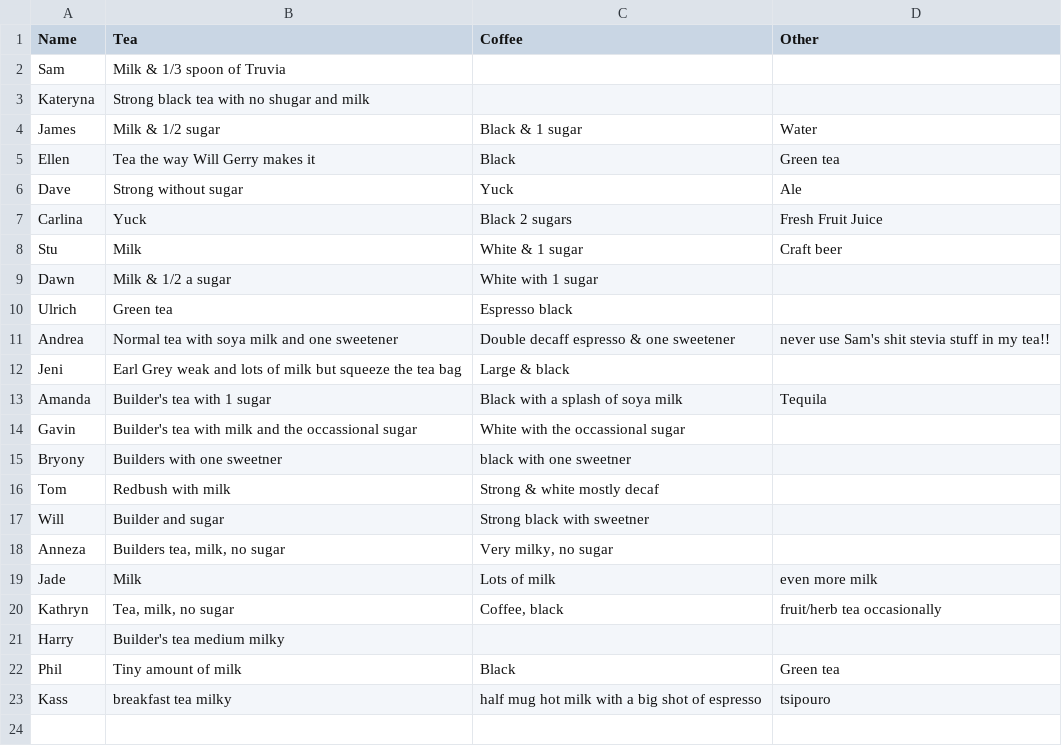
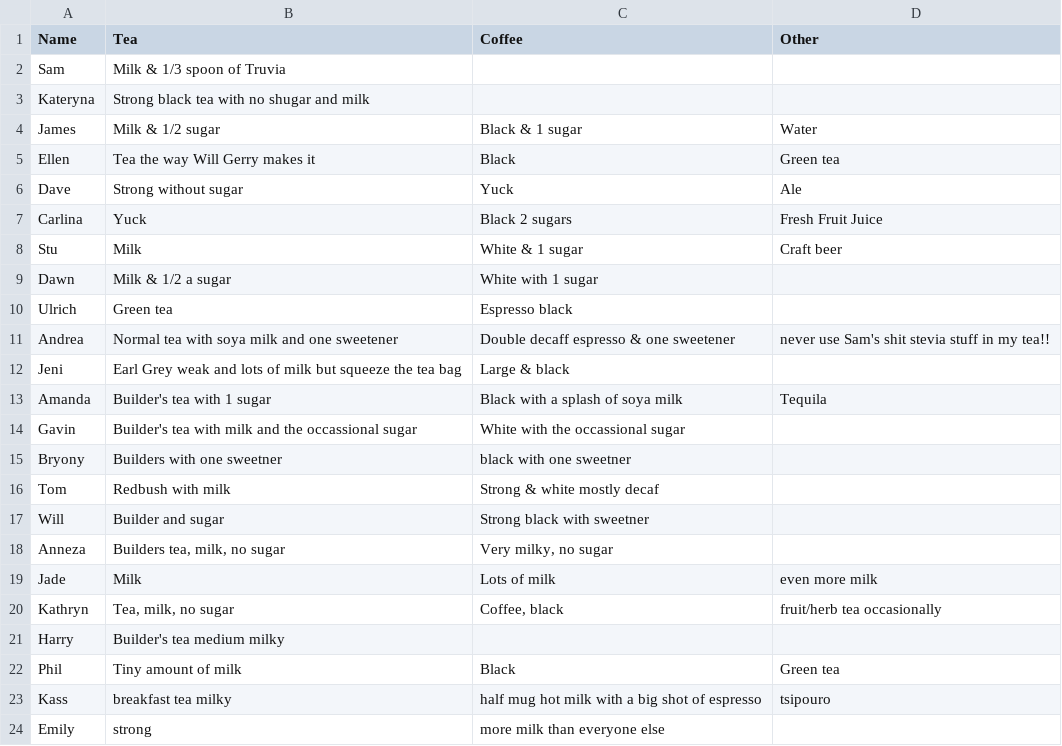
Before and after one commit to theodi/hot-drinks, a CSV file: hot-drinks.csv, drawn as a sheet.

Commit message:
Added Emily

```diff
--- a/hot-drinks.csv
+++ b/hot-drinks.csv
@@ -23 +23,2 @@ Phil, Tiny amount of milk, Black, Green tea
 Kass,breakfast tea milky,half mug hot milk with a big shot of espresso,tsipouro
+Emily, strong, more milk than everyone else
```
